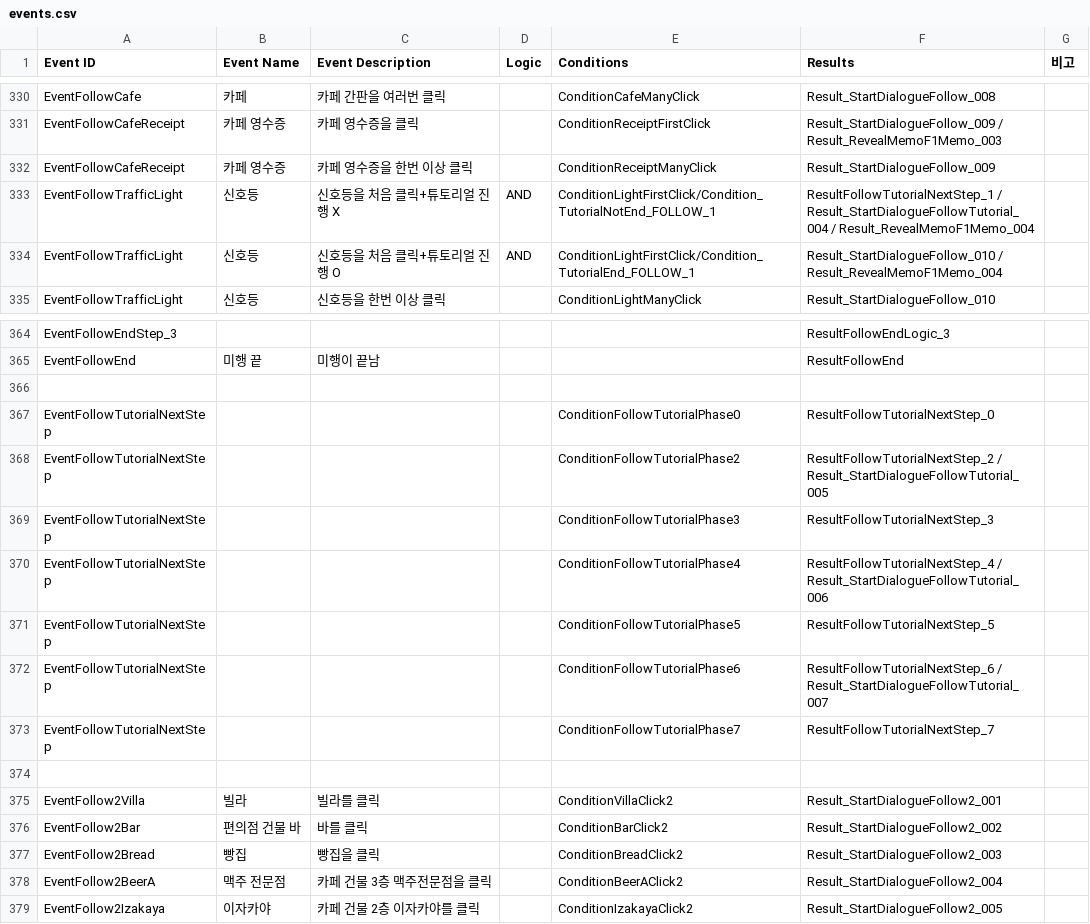
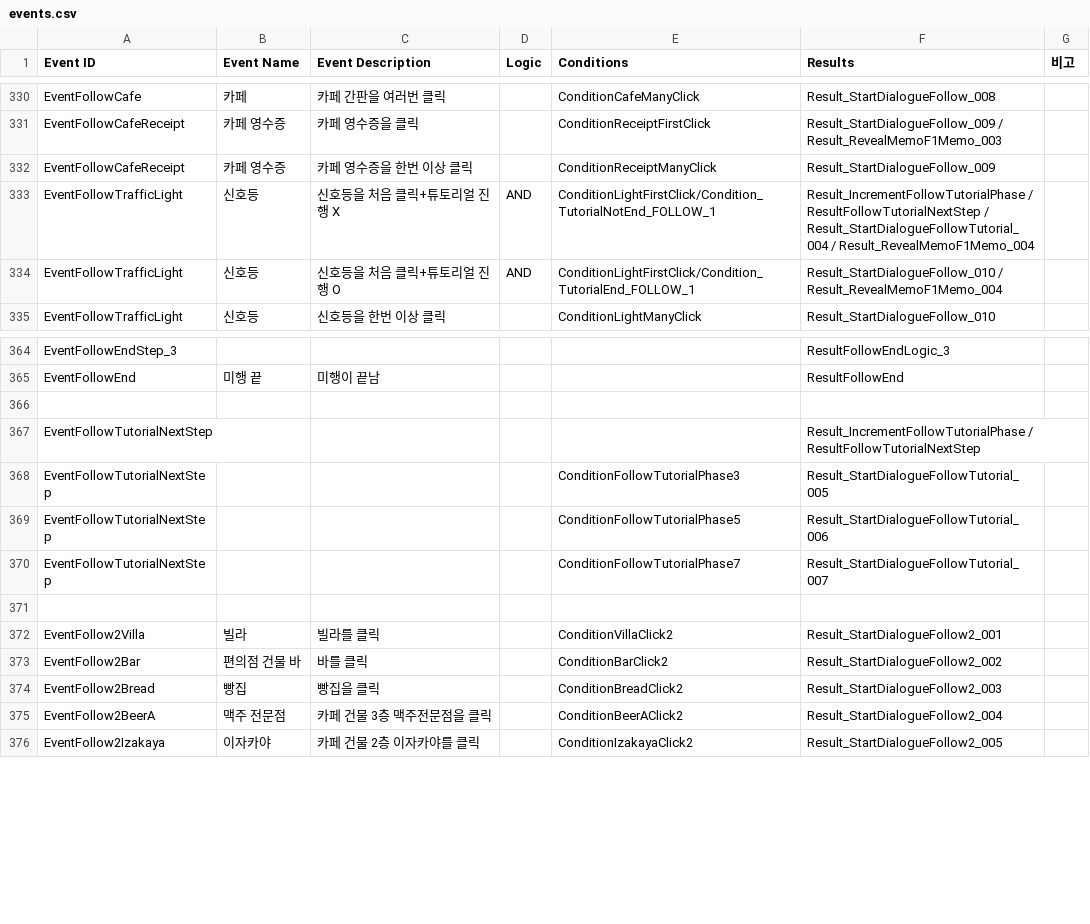
Before and after one commit to ollan365/Fate, a CSV file: Assets/Resources/Datas/events.csv, drawn as a sheet; only a part is shown, gaps mark what is left out.

Commit message:
Follow Tutorial 버그 수정

```diff
--- a/Assets/Resources/Datas/events.csv
+++ b/Assets/Resources/Datas/events.csv
@@ -332,3 +332,3 @@ EventFollowCafeReceipt,카페 영수증,카페 영수증을 클릭,,ConditionRec
 EventFollowCafeReceipt,카페 영수증,카페 영수증을 한번 이상 클릭,,ConditionReceiptManyClick,Result_StartDialogueFollow_009,
-EventFollowTrafficLight,신호등,신호등을 처음 클릭+튜토리얼 진행 X,AND,ConditionLightFirstClick/Condition_TutorialNotEnd_FOLLOW_1,ResultFollowTutorialNextStep_1 / Result_StartDialogueFollowTutorial_004 / Result_RevealMemoF1Memo_004,
+EventFollowTrafficLight,신호등,신호등을 처음 클릭+튜토리얼 진행 X,AND,ConditionLightFirstClick/Condition_TutorialNotEnd_FOLLOW_1,Result_IncrementFollowTutorialPhase / ResultFollowTutorialNextStep / Result_StartDialogueFollowTutorial_004 / Result_RevealMemoF1Memo_004,
 EventFollowTrafficLight,신호등,신호등을 처음 클릭+튜토리얼 진행 O,AND,ConditionLightFirstClick/Condition_TutorialEnd_FOLLOW_1,Result_StartDialogueFollow_010 / Result_RevealMemoF1Memo_004,
@@ -366,9 +366,6 @@ EventFollowEnd,미행 끝,미행이 끝남,,,ResultFollowEnd,
 ,,,,,,
-EventFollowTutorialNextStep,,,,ConditionFollowTutorialPhase0,ResultFollowTutorialNextStep_0,
-EventFollowTutorialNextStep,,,,ConditionFollowTutorialPhase2,ResultFollowTutorialNextStep_2 / Result_StartDialogueFollowTutorial_005,
-EventFollowTutorialNextStep,,,,ConditionFollowTutorialPhase3,ResultFollowTutorialNextStep_3,
-EventFollowTutorialNextStep,,,,ConditionFollowTutorialPhase4,ResultFollowTutorialNextStep_4 / Result_StartDialogueFollowTutorial_006,
-EventFollowTutorialNextStep,,,,ConditionFollowTutorialPhase5,ResultFollowTutorialNextStep_5,
-EventFollowTutorialNextStep,,,,ConditionFollowTutorialPhase6,ResultFollowTutorialNextStep_6 / Result_StartDialogueFollowTutorial_007,
-EventFollowTutorialNextStep,,,,ConditionFollowTutorialPhase7,ResultFollowTutorialNextStep_7,
+EventFollowTutorialNextStep,,,,,Result_IncrementFollowTutorialPhase / ResultFollowTutorialNextStep,
+EventFollowTutorialNextStep,,,,ConditionFollowTutorialPhase3,Result_StartDialogueFollowTutorial_005,
+EventFollowTutorialNextStep,,,,ConditionFollowTutorialPhase5,Result_StartDialogueFollowTutorial_006,
+EventFollowTutorialNextStep,,,,ConditionFollowTutorialPhase7,Result_StartDialogueFollowTutorial_007,
 ,,,,,,
```
Also changed, not shown: Assets/Resources/Datas/results.csv, 7 other files.
